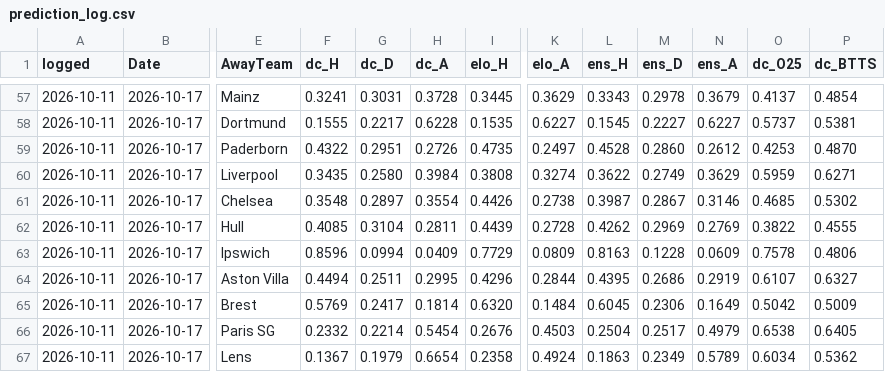
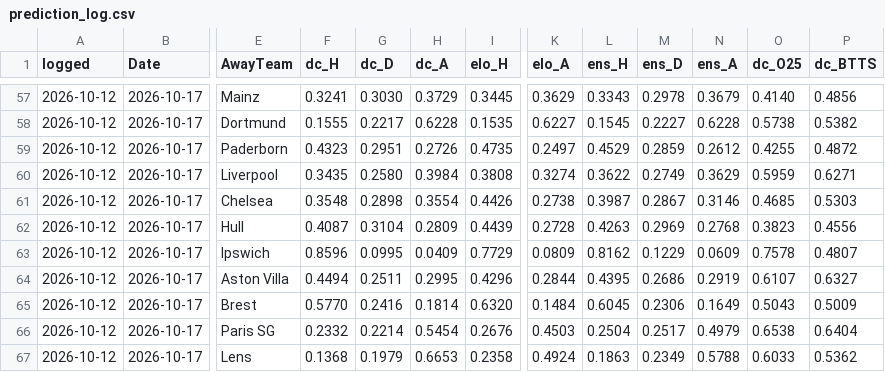
Before and after one commit to Mikey-ux-lab/prediction-database-2, a CSV file: match-odds-lab-github/data/prediction_log.csv, drawn as a sheet; only a part is shown, gaps mark what is left out; the diff covers the shown part only; the diff names each change by its address in the sheet, - before the commit and + after, or states it on an @@ line.

```diff
--- a/match-odds-lab-github/data/prediction_log.csv
+++ b/match-odds-lab-github/data/prediction_log.csv
-A57:A67 (logged): 2026-10-11
+A57:A67 (logged): 2026-10-12
-G57 (dc_D): 0.3031
+G57 (dc_D): 0.3030
-H57 (dc_A): 0.3728
+H57 (dc_A): 0.3729
-O57 (dc_O25): 0.4137
+O57 (dc_O25): 0.4140
-P57 (dc_BTTS): 0.4854
+P57 (dc_BTTS): 0.4856
-N58 (ens_A): 0.6227
+N58 (ens_A): 0.6228
-O58 (dc_O25): 0.5737
+O58 (dc_O25): 0.5738
-P58 (dc_BTTS): 0.5381
+P58 (dc_BTTS): 0.5382
-F59 (dc_H): 0.4322
+F59 (dc_H): 0.4323
-L59 (ens_H): 0.4528
+L59 (ens_H): 0.4529
-M59 (ens_D): 0.2860
+M59 (ens_D): 0.2859
-O59 (dc_O25): 0.4253
+O59 (dc_O25): 0.4255
-P59 (dc_BTTS): 0.4870
+P59 (dc_BTTS): 0.4872
-G61 (dc_D): 0.2897
+G61 (dc_D): 0.2898
-P61 (dc_BTTS): 0.5302
+P61 (dc_BTTS): 0.5303
-F62 (dc_H): 0.4085
+F62 (dc_H): 0.4087
-H62 (dc_A): 0.2811
+H62 (dc_A): 0.2809
-L62 (ens_H): 0.4262
+L62 (ens_H): 0.4263
-N62 (ens_A): 0.2769
+N62 (ens_A): 0.2768
-O62 (dc_O25): 0.3822
+O62 (dc_O25): 0.3823
-P62 (dc_BTTS): 0.4555
+P62 (dc_BTTS): 0.4556
-G63 (dc_D): 0.0994
+G63 (dc_D): 0.0995
-L63 (ens_H): 0.8163
+L63 (ens_H): 0.8162
-M63 (ens_D): 0.1228
+M63 (ens_D): 0.1229
-P63 (dc_BTTS): 0.4806
+P63 (dc_BTTS): 0.4807
-F65 (dc_H): 0.5769
+F65 (dc_H): 0.5770
-G65 (dc_D): 0.2417
+G65 (dc_D): 0.2416
-O65 (dc_O25): 0.5042
+O65 (dc_O25): 0.5043
-P66 (dc_BTTS): 0.6405
+P66 (dc_BTTS): 0.6404
-F67 (dc_H): 0.1367
+F67 (dc_H): 0.1368
-H67 (dc_A): 0.6654
+H67 (dc_A): 0.6653
-N67 (ens_A): 0.5789
+N67 (ens_A): 0.5788
-O67 (dc_O25): 0.6034
+O67 (dc_O25): 0.6033
```
Also changed, not shown: 1 added row, 1 removed row and 114 edited cells elsewhere in this file, 3 other files.
